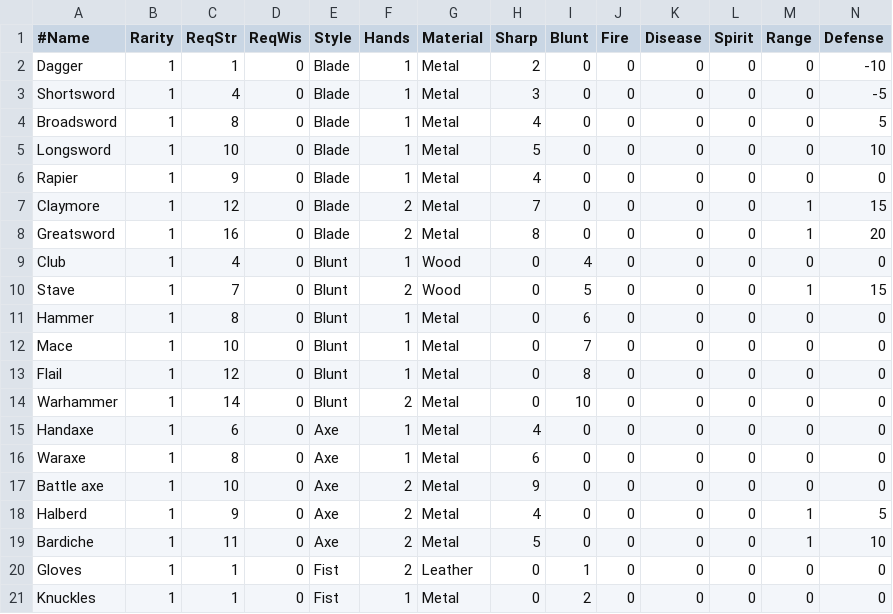
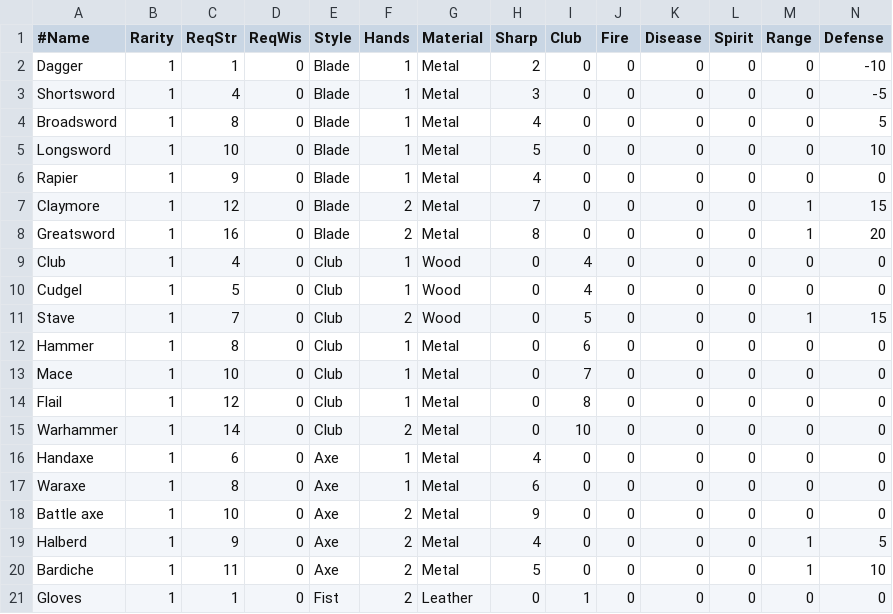
Before and after one commit to countpauper/countpauper, a CSV file: Tactics/Tactics/Data/Weapon.csv, drawn as a sheet; only a part is shown; the shorter side is filled out with more unchanged rows; addresses are those after the commit; rows hold the shown columns only; the diff names each change by its address in the sheet, - before the commit and + after, or states it on an @@ line.

```diff
--- a/Tactics/Tactics/Data/Weapon.csv
+++ b/Tactics/Tactics/Data/Weapon.csv
-I1: Blunt
+I1: Club
-E9 (Style): Blunt
+E9 (Style): Club
+row 10: Cudgel | 1 | 5 | 0 | Club | 1 | Wood | 0 | 4 | 0 | 0 | 0 | 0 | 0
-E11:E15 (Style): Blunt
+E11:E15 (Style): Club
```
Also changed, not shown: Tactics/Tactics/Data/WeaponBonus.csv, 13 other files.
